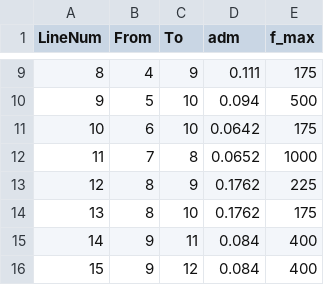
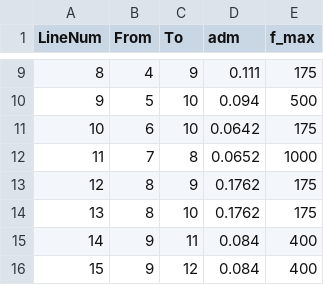
Before and after one commit to anubhavratha/PSCC_NG_EL_FlexibilityAffinePolicies, a CSV file: CS1_24bus/data/24el_12ng/el_line_data.csv, drawn as a sheet; only a part is shown, gaps mark what is left out.

Commit message:
Code cleanup, all working. Fixed the issue with voltage angles and per-unit system for lines

```diff
--- a/CS1_24bus/data/24el_12ng/el_line_data.csv
+++ b/CS1_24bus/data/24el_12ng/el_line_data.csv
@@ -12,3 +12,3 @@
 11,7,8,0.0652,1000
-12,8,9,0.1762,225
+12,8,9,0.1762,175
 13,8,10,0.1762,175
```
Also changed, not shown: 3 other files.
